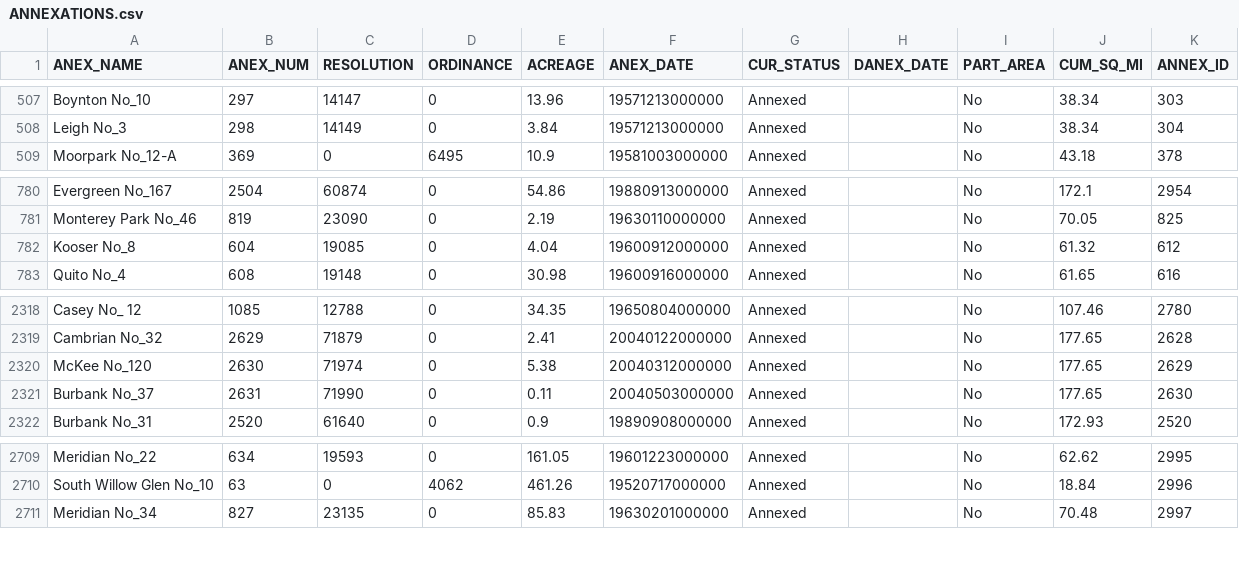
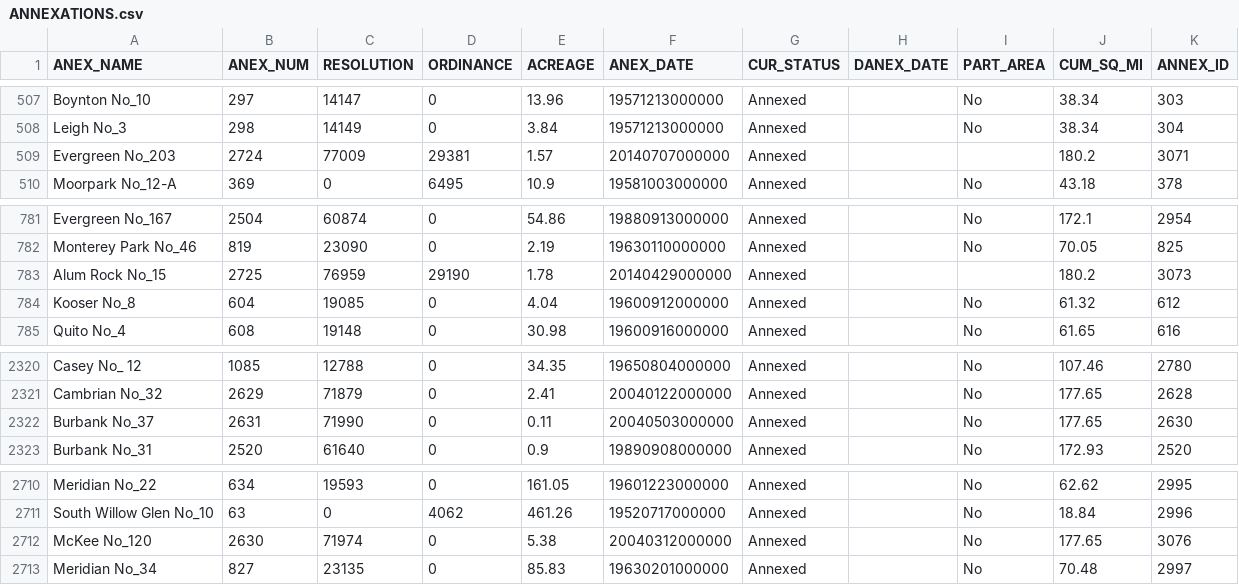
Before and after one commit to sanjosegis/gis-open-data, a CSV file: Annexations/ANNEXATIONS.csv, drawn as a sheet; only a part is shown, gaps mark what is left out; removed rows and columns are numbered as before the commit, all else as after; the diff names each change by its address in the sheet, - before the commit and + after, or states it on an @@ line.

```diff
--- a/Annexations/ANNEXATIONS.csv
+++ b/Annexations/ANNEXATIONS.csv
+row 509: Evergreen No_203 | 2724 | 77009 | 29381 | 1.57 | 20140707000000 | Annexed |  |  | 180.2 | 3071
+row 783: Alum Rock No_15 | 2725 | 76959 | 29190 | 1.78 | 20140429000000 | Annexed |  |  | 180.2 | 3073
-row 2320: McKee No_120 | 2630 | 71974 | 0 | 5.38 | 20040312000000 | Annexed |  | No | 177.65 | 2629
+row 2712: McKee No_120 | 2630 | 71974 | 0 | 5.38 | 20040312000000 | Annexed |  | No | 177.65 | 3076
```
Also changed, not shown: Storm_Sewer/Storm_Outfall.csv, Storm_Sewer/Storm_Overland_Drain.csv, 56 other files.
